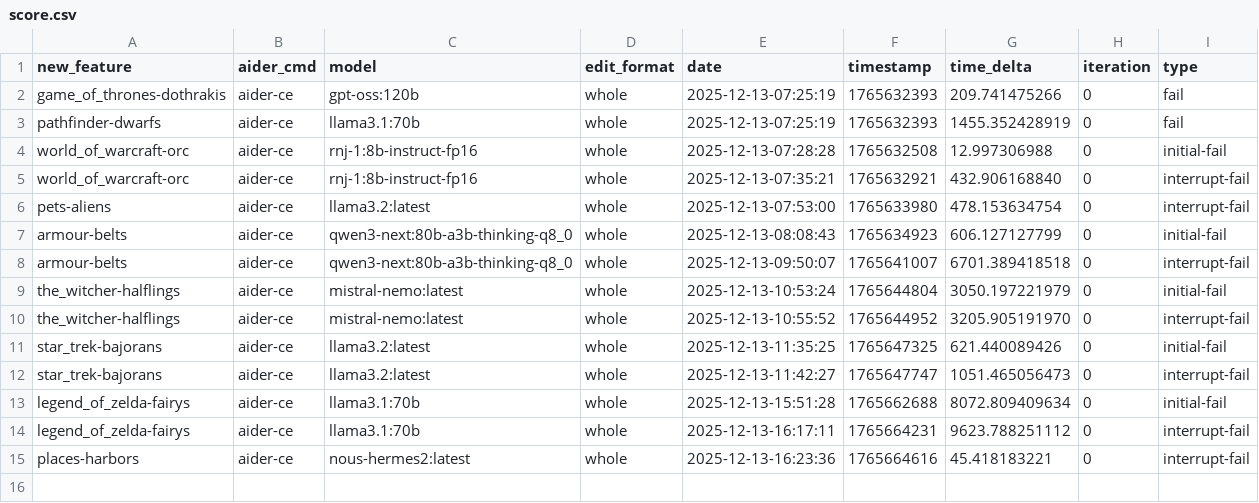
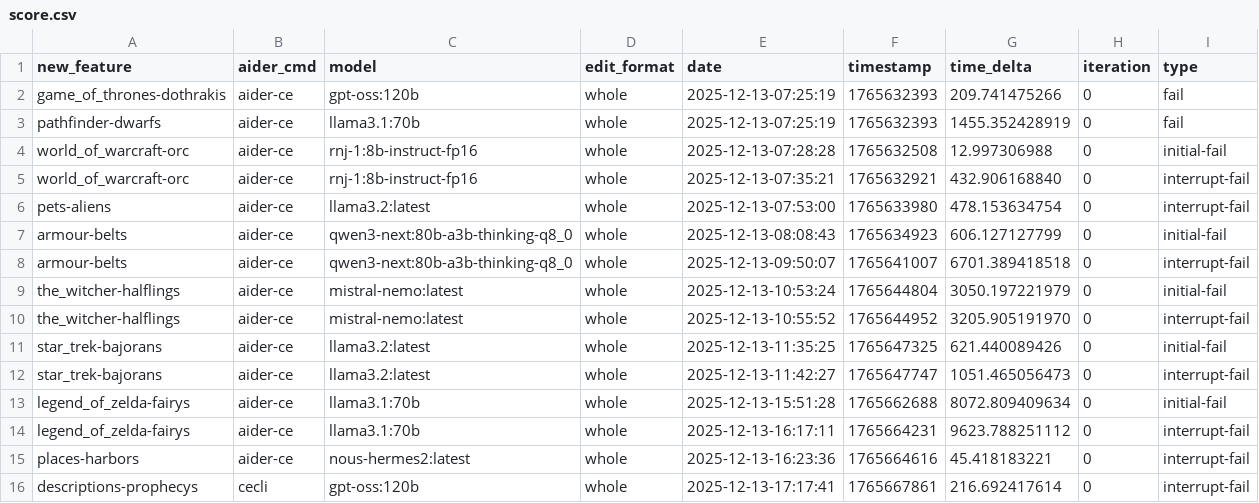
Before and after one commit to joshuacox/namgen, a CSV file: score.csv, drawn as a sheet.

Commit message:
adding score

```diff
--- a/score.csv
+++ b/score.csv
@@ -15 +15,2 @@ legend_of_zelda-fairys,aider-ce,llama3.1:70b,whole,2025-12-13-16:17:11,176566423
 places-harbors,aider-ce,nous-hermes2:latest,whole,2025-12-13-16:23:36,1765664616,45.418183221,0,interrupt-fail
+descriptions-prophecys,cecli,gpt-oss:120b,whole,2025-12-13-17:17:41,1765667861,216.692417614,0,interrupt-fail
```
